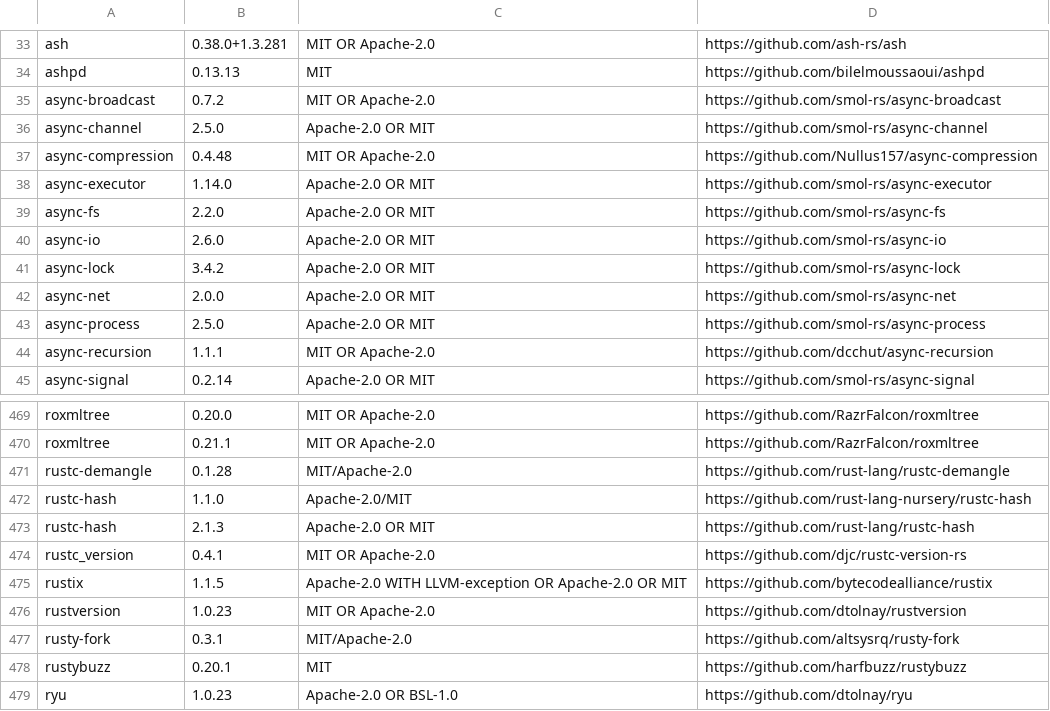
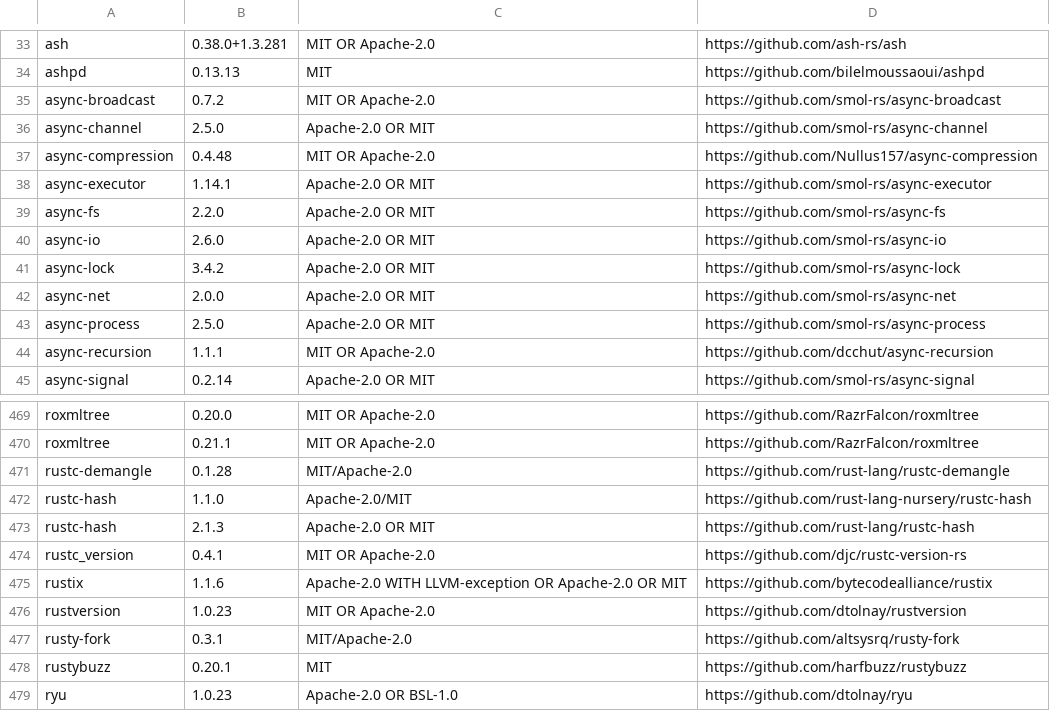
Before and after one commit to hxddh/world-machine, a TSV file: apps/world-machine-desktop/acknowledgements.tsv, drawn as a sheet; only a part is shown, gaps mark what is left out.

```diff
--- a/apps/world-machine-desktop/acknowledgements.tsv
+++ b/apps/world-machine-desktop/acknowledgements.tsv
@@ -37,3 +37,3 @@ async-channel	2.5.0	Apache-2.0 OR MIT	https://github.com/smol-rs/async-channel
 async-compression	0.4.48	MIT OR Apache-2.0	https://github.com/Nullus157/async-compression
-async-executor	1.14.0	Apache-2.0 OR MIT	https://github.com/smol-rs/async-executor
+async-executor	1.14.1	Apache-2.0 OR MIT	https://github.com/smol-rs/async-executor
 async-fs	2.2.0	Apache-2.0 OR MIT	https://github.com/smol-rs/async-fs
@@ -474,3 +474,3 @@ rustc-hash	2.1.3	Apache-2.0 OR MIT	https://github.com/rust-lang/rustc-hash
 rustc_version	0.4.1	MIT OR Apache-2.0	https://github.com/djc/rustc-version-rs
-rustix	1.1.5	Apache-2.0 WITH LLVM-exception OR Apache-2.0 OR MIT	https://github.com/bytecodealliance/rustix
+rustix	1.1.6	Apache-2.0 WITH LLVM-exception OR Apache-2.0 OR MIT	https://github.com/bytecodealliance/rustix
 rustversion	1.0.23	MIT OR Apache-2.0	https://github.com/dtolnay/rustversion
```
Also changed, not shown: 1 other file.
